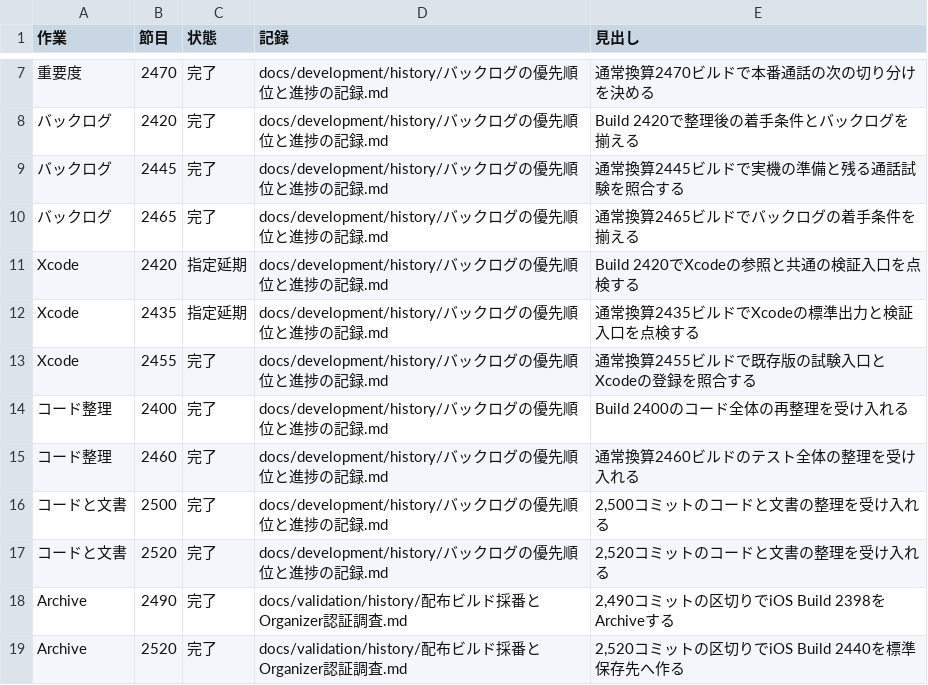
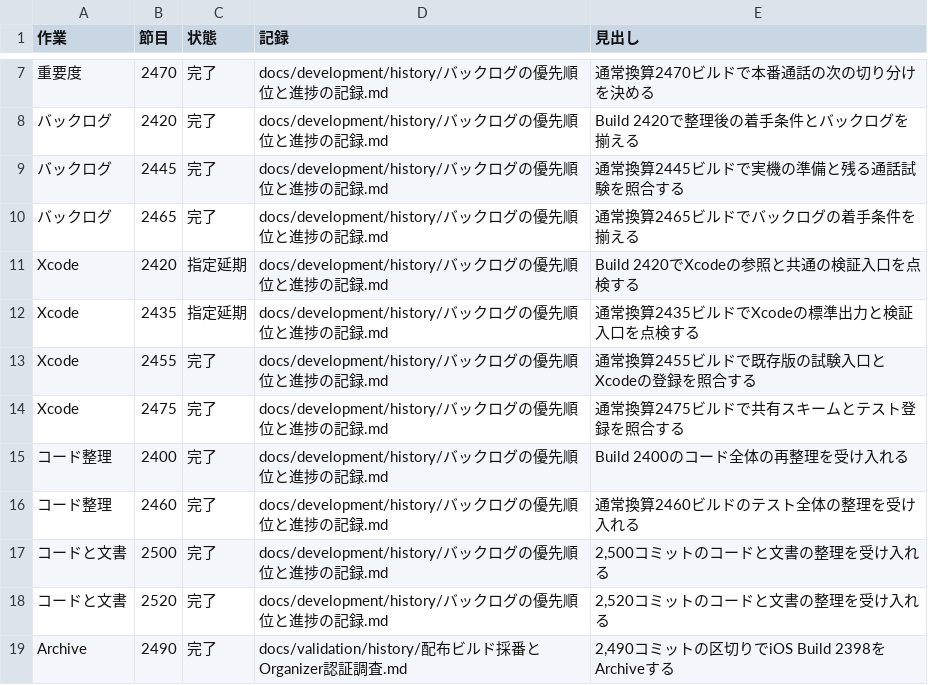
Before and after one commit to eroccowaruico/RideCom, a TSV file: docs/development/history/定期作業の受入.tsv, drawn as a sheet; only a part is shown, gaps mark what is left out; the shorter side is filled out with more unchanged rows; the diff names each change by its address in the sheet, - before the commit and + after, or states it on an @@ line.

Commit message:
通常換算2475のXcode共有設定とテスト登録を点検する
指示の要約
ビルドの節目で、共有Xcode設定と前回以降に変わったファイルを照合する。

目的
標準の開発と配布の入口を維持し、テストやリソースの誤登録を防ぐ。

変更内容
- 前回からの変更をXcodeのターゲット所属・共有スキーム・リソースに照合
- AppとRTC、Workerのテスト登録を確認
- 定期作業の結果と受入記録を更新

Ride-Periodic: Xcode@2475

```diff
--- a/docs/development/history/定期作業の受入.tsv
+++ b/docs/development/history/定期作業の受入.tsv
+row 14: Xcode | 2475 | 完了 | docs/development/history/バックログの優先順位と進捗の記録.md | 通常換算2475ビルドで共有スキームとテスト登録を照合する
```
Also changed, not shown: 1 other file.
